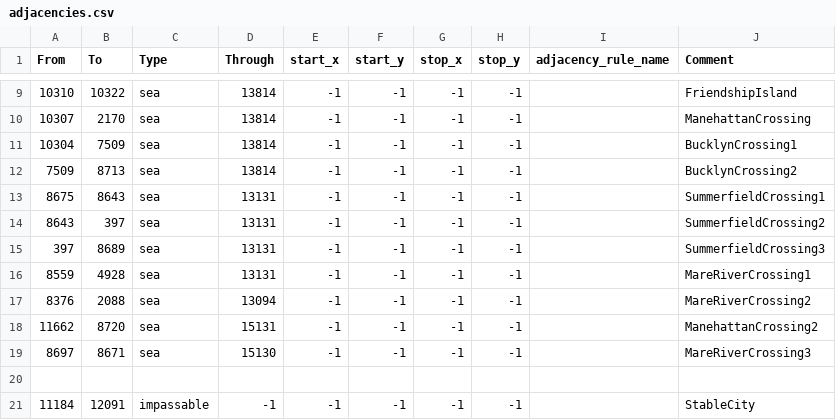
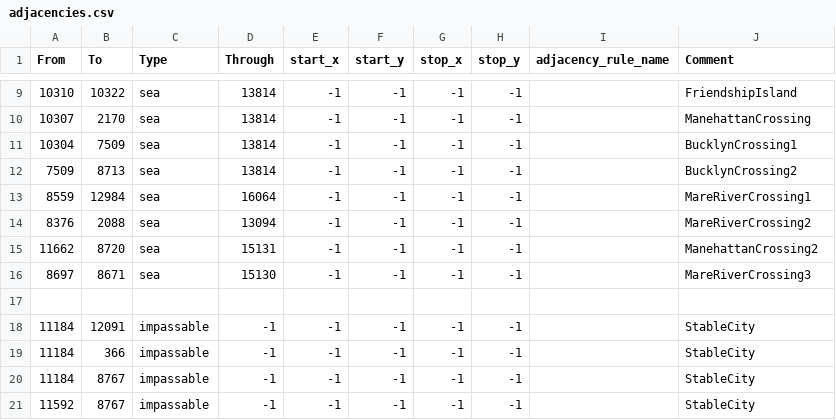
Before and after one commit to Balefire-Blues-Team/eaw_foe, a CSV file: map/adjacencies.csv, drawn as a sheet; only a part is shown, gaps mark what is left out; the shorter side is filled out with more unchanged rows.

Commit message:
Central Summerfield

```diff
--- a/map/adjacencies.csv
+++ b/map/adjacencies.csv
@@ -12,6 +12,3 @@ From;To;Type;Through;start_x;start_y;stop_x;stop_y;adjacency_rule_name;Comment
 7509;8713;sea;13814;-1;-1;-1;-1;;BucklynCrossing2
-8675;8643;sea;13131;-1;-1;-1;-1;;SummerfieldCrossing1
-8643;397;sea;13131;-1;-1;-1;-1;;SummerfieldCrossing2
-397;8689;sea;13131;-1;-1;-1;-1;;SummerfieldCrossing3
-8559;4928;sea;13131;-1;-1;-1;-1;;MareRiverCrossing1
+8559;12984;sea;16064;-1;-1;-1;-1;;MareRiverCrossing1
 8376;2088;sea;13094;-1;-1;-1;-1;;MareRiverCrossing2
```
Also changed, not shown: map/definition.csv, 13 other files.
